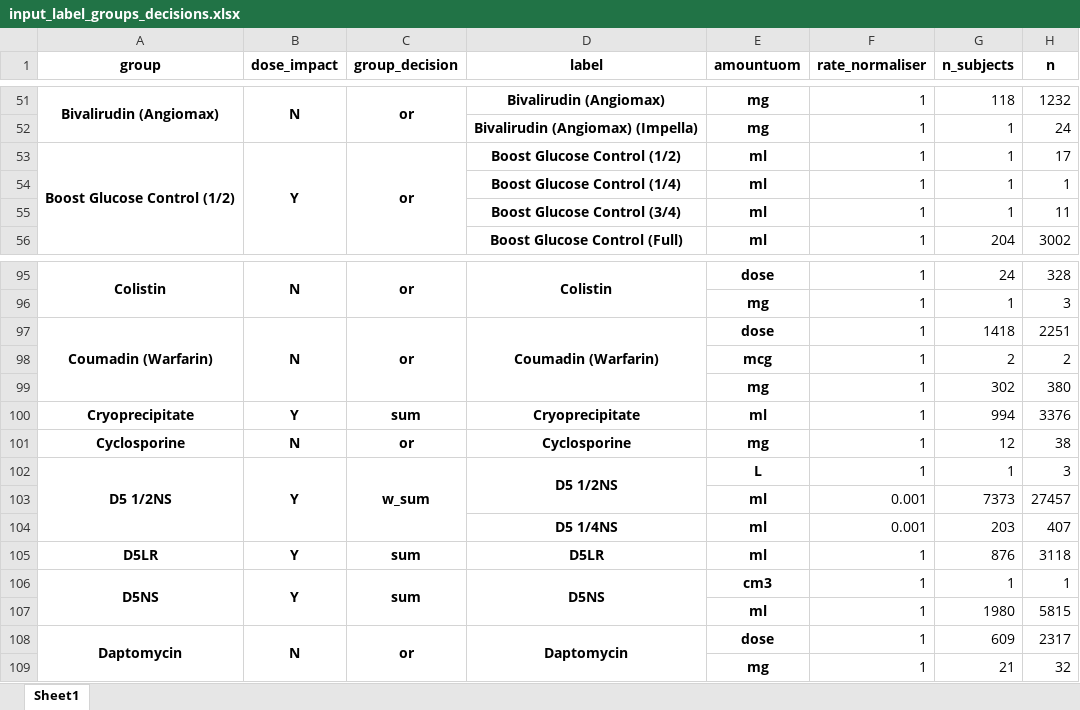
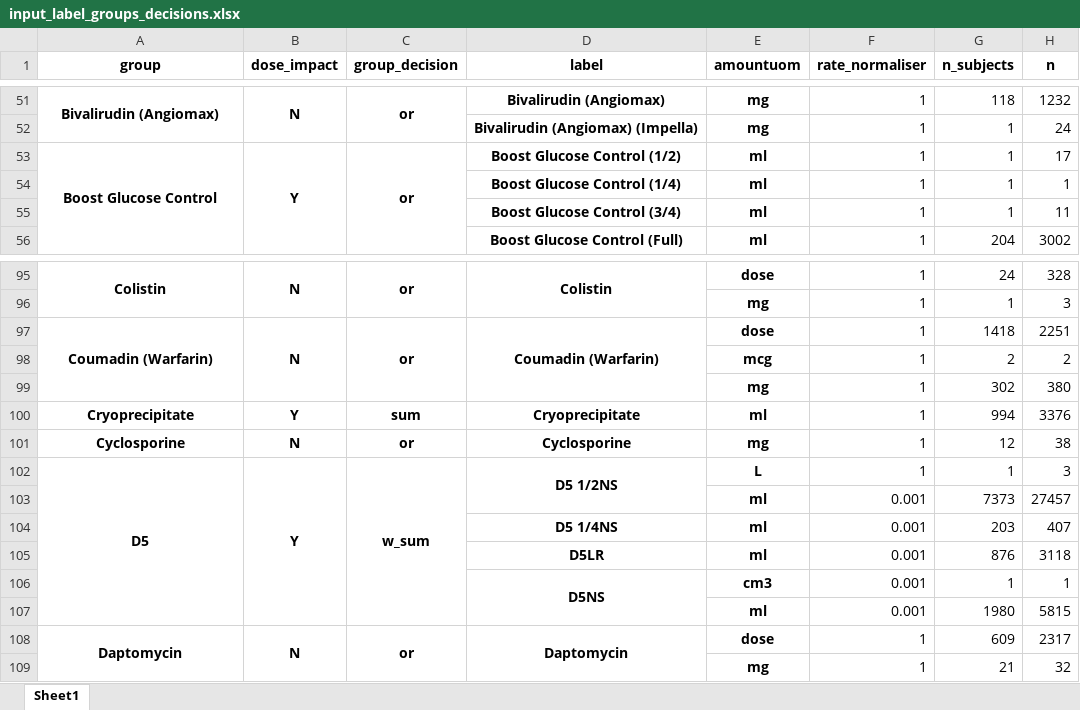
Before and after one commit to barahona-research-group/ICE-NODE, an Excel workbook: notebooks/mimic_icu/input_label_groups_decisions.xlsx, sheet Sheet1, drawn as a sheet; only a part is shown, gaps mark what is left out; values as stored, in another font and other column widths than the file's, no borders; the diff names each change by its address in the sheet, - before the commit and + after, or states it on an @@ line.

```diff
--- a/notebooks/mimic_icu/input_label_groups_decisions.xlsx (sheet Sheet1)
+++ b/notebooks/mimic_icu/input_label_groups_decisions.xlsx (sheet Sheet1)
-A53 (group): Boost Glucose Control (1/2)
+A53 (group): Boost Glucose Control
-A102 (group): D5 1/2NS
+A102 (group): D5
-A102:A104 merged
+A102:A107 merged
-B102:B104 merged
+B102:B107 merged
-C102:C104 merged
+C102:C107 merged
-A105 (group): D5LR
+A105 (group): (empty)
-B105:B106 (dose_impact): Y
+B105:B106 (dose_impact): (empty)
-C105:C106 (group_decision): sum
+C105:C106 (group_decision): (empty)
-F105:F107 (rate_normaliser): 1
+F105:F107 (rate_normaliser): 0.001
-A106 (group): D5NS
+A106 (group): (empty)
-A106:A107 merged
-B106:B107 merged
-C106:C107 merged
```
Also changed, not shown: 12 other files.
